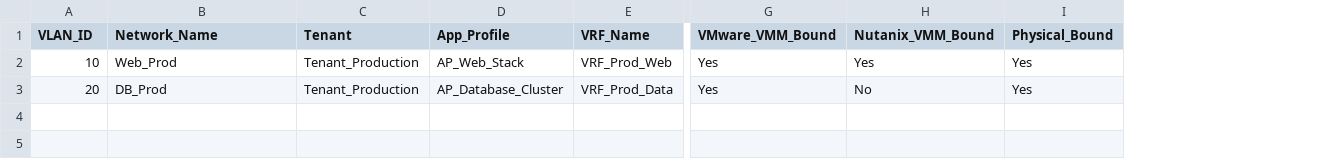
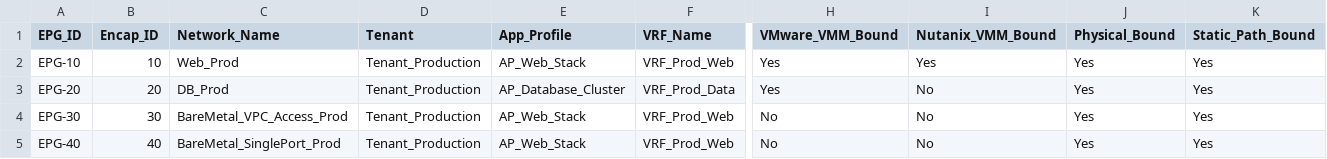
Before and after one commit to haabdelsalam-hub/aci, a CSV file: aci_report_Tenant_Production.csv, drawn as a sheet; only a part is shown, gaps mark what is left out; addresses are those after the commit; rows hold the shown columns only; the diff names each change by its address in the sheet, - before the commit and + after, or states it on an @@ line.

```diff
--- a/aci_report_Tenant_Production.csv
+++ b/aci_report_Tenant_Production.csv
+column A (EPG_ID), rows 2-3: EPG-10 | EPG-20
+column K (Static_Path_Bound), rows 2-3: Yes | Yes
-B1: VLAN_ID
+B1: Encap_ID
+row 4: EPG-30 | 30 | BareMetal_VPC_Access_Prod | Tenant_Production | AP_Web_Stack | VRF_Prod_Web | No | No | Yes | Yes
+row 5: EPG-40 | 40 | BareMetal_SinglePort_Prod | Tenant_Production | AP_Web_Stack | VRF_Prod_Web | No | No | Yes | Yes
```
Also changed, not shown: aci_report_Tenant_Tenant_DMZ.csv, 18 other files.
